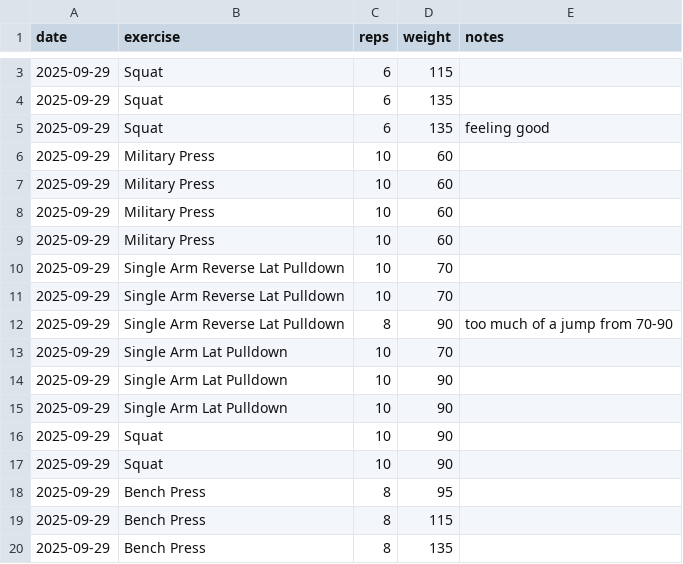
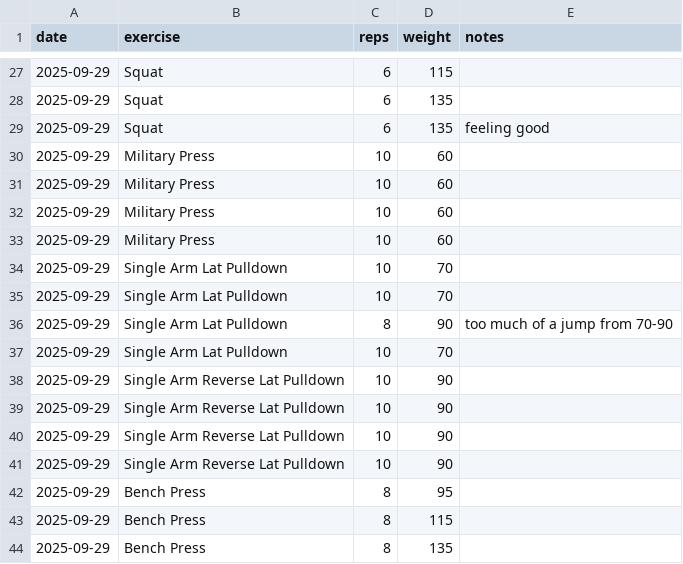
Before and after one commit to runyanjake/gym-tracker, a CSV file: input/data.csv, drawn as a sheet; only a part is shown, gaps mark what is left out; the diff covers the shown part only.

```diff
--- a/input/data.csv
+++ b/input/data.csv
@@ -9,10 +33,10 @@ date,exercise,reps,weight,notes
 2025-09-29,Military Press,10,60,
-2025-09-29,Single Arm Reverse Lat Pulldown,10,70,
-2025-09-29,Single Arm Reverse Lat Pulldown,10,70,
-2025-09-29,Single Arm Reverse Lat Pulldown,8,90,too much of a jump from 70-90
 2025-09-29,Single Arm Lat Pulldown,10,70,
-2025-09-29,Single Arm Lat Pulldown,10,90,
-2025-09-29,Single Arm Lat Pulldown,10,90,
-2025-09-29,Squat,10,90,
-2025-09-29,Squat,10,90,
+2025-09-29,Single Arm Lat Pulldown,10,70,
+2025-09-29,Single Arm Lat Pulldown,8,90,too much of a jump from 70-90
+2025-09-29,Single Arm Lat Pulldown,10,70,
+2025-09-29,Single Arm Reverse Lat Pulldown,10,90,
+2025-09-29,Single Arm Reverse Lat Pulldown,10,90,
+2025-09-29,Single Arm Reverse Lat Pulldown,10,90,
+2025-09-29,Single Arm Reverse Lat Pulldown,10,90,
 2025-09-29,Bench Press,8,95,
```
Also changed, not shown: 24 added rows elsewhere in this file, 35 other files.
